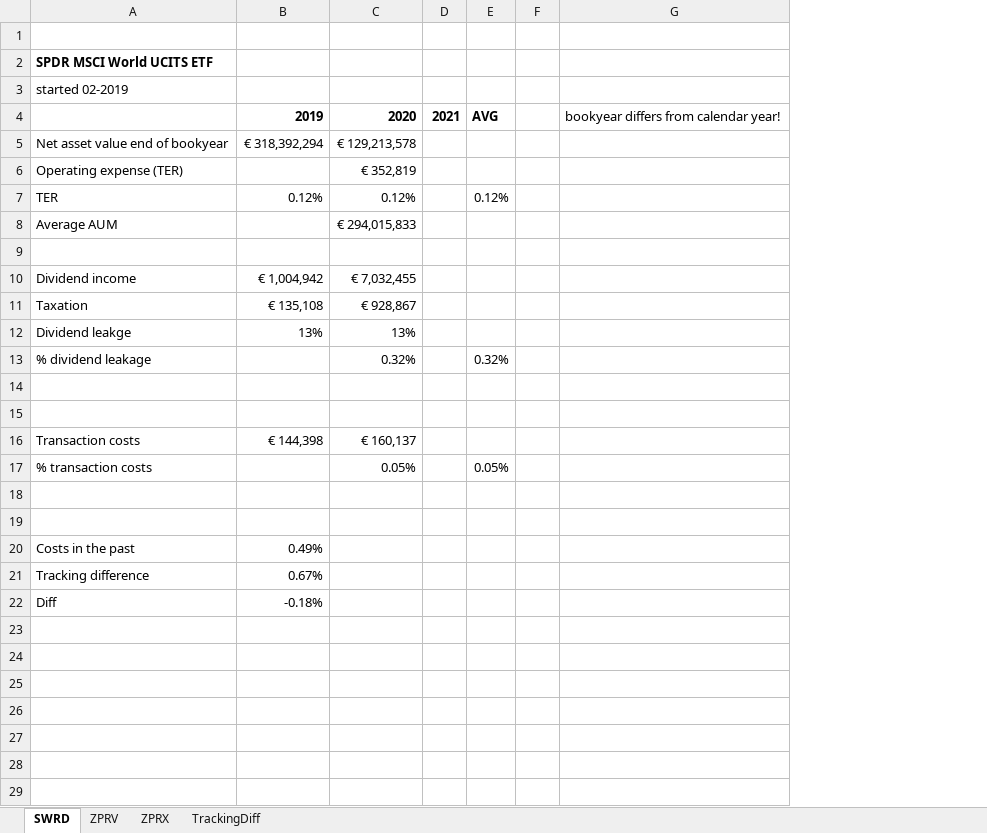
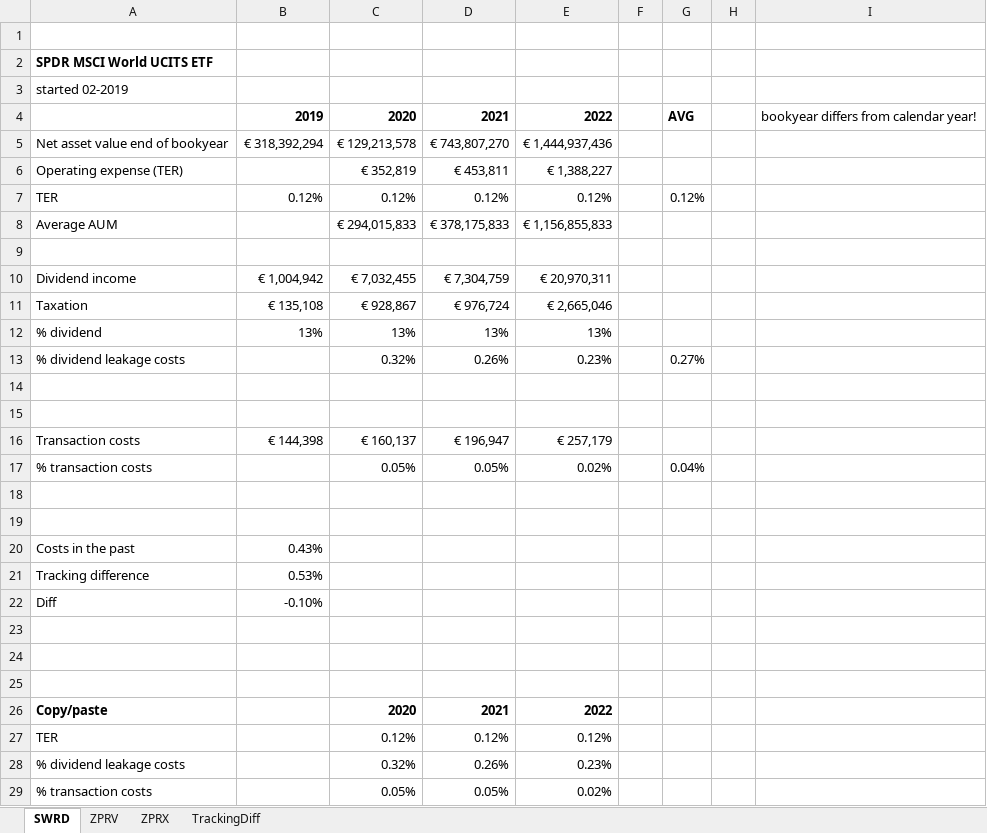
Before and after one commit to Jokerling45/indexfondsen, an Excel workbook: SPDR/spdr.xlsx, sheet SWRD, drawn as a sheet; only a part is shown; values as stored, in another font and other column widths than the file's, no borders; removed rows and columns are numbered as before the commit, all else as after; the diff covers the shown part only; the diff names each change by its address in the sheet, - before the commit and + after, or states it on an @@ line.

```diff
--- a/SPDR/spdr.xlsx (sheet SWRD)
+++ b/SPDR/spdr.xlsx (sheet SWRD)
-column D, row 4: 2021
+column D, rows 4-17: 2021 | € 743,807,270 | € 453,811 | 0.12% | € 378,175,833 |  | € 7,304,759 | € 976,724 | 13% | 0.26% |  |  | € 196,947 | 0.05%
+column E, rows 4-17: 2022 | € 1,444,937,436 | € 1,388,227 | 0.12% | € 1,156,855,833 |  | € 20,970,311 | € 2,665,046 | 13% | 0.23% |  |  | € 257,179 | 0.02%
+column F, empty
-A12: Dividend leakge
+A12: % dividend
-A13: % dividend leakage
+A13: % dividend leakage costs
-G13: 0.32%
+G13: 0.27%
-G17: 0.05%
+G17: 0.04%
-B20: 0.49%
+B20: 0.43%
-B21: 0.67%
+B21: 0.53%
-B22: -0.18%
+B22: -0.10%
+row 23: (empty)
+row 24: (empty)
+row 25: (empty)
+row 26: Copy/paste |  | 2020 | 2021 | 2022
+row 27: TER |  | 0.12% | 0.12% | 0.12%
+row 28: % dividend leakage costs |  | 0.32% | 0.26% | 0.23%
+row 29: % transaction costs |  | 0.05% | 0.05% | 0.02%
```
Also changed, not shown: 1 added row elsewhere in this sheet, sheet ZPRV, sheet ZPRX, sheet TrackingDiff, formulas that keep their value, 2022.World-fondsen.xlsx, CB-Achmea/2021/Uitsluitingen.xlsx, 2 other files.
